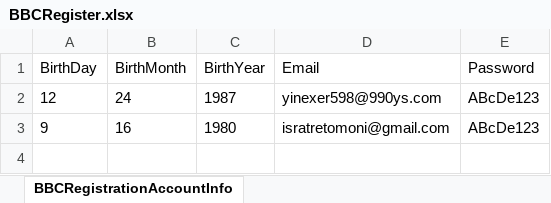
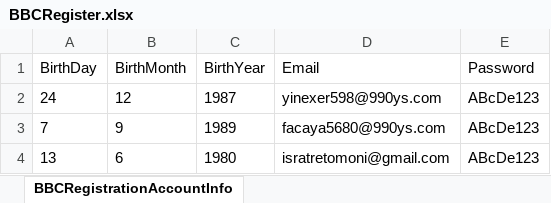
Before and after one commit to ReziaFarhana/WebAutomationFramework_Team2, an Excel workbook: ExcelData/BBCRegister.xlsx, sheet BBCRegistrationAccountInfo, drawn as a sheet; values as stored, in another font and other column widths than the file's, no borders; addresses are those after the commit; the diff names each change by its address in the sheet, - before the commit and + after, or states it on an @@ line.

```diff
--- a/ExcelData/BBCRegister.xlsx (sheet BBCRegistrationAccountInfo)
+++ b/ExcelData/BBCRegister.xlsx (sheet BBCRegistrationAccountInfo)
-A2 (BirthDay): 12
+A2 (BirthDay): 24
-B2 (BirthMonth): 24
+B2 (BirthMonth): 12
+row 3: 7 | 9 | 1989 | facaya5680@990ys.com | ABcDe123
-A4 (BirthDay): 9
+A4 (BirthDay): 13
-B4 (BirthMonth): 16
+B4 (BirthMonth): 6
```
Also changed, not shown: 13 other files.
